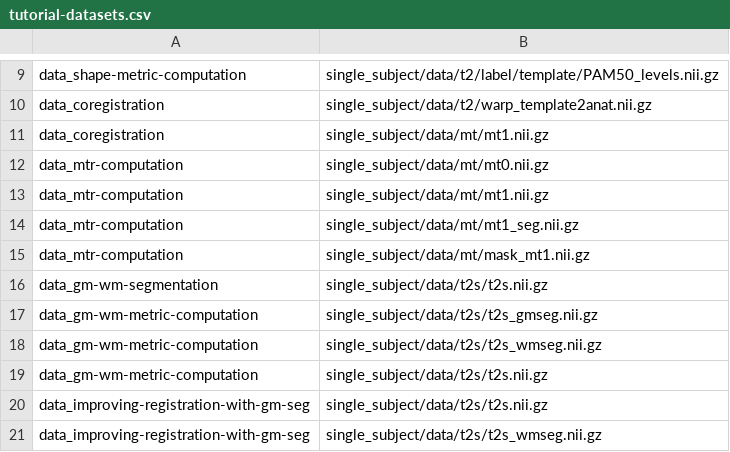
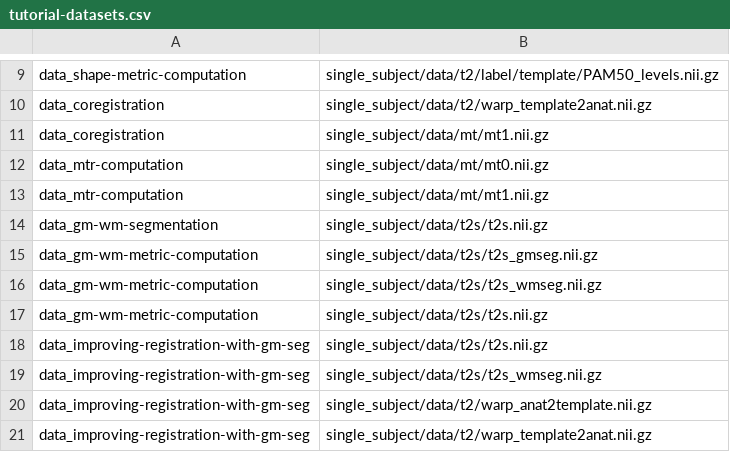
Before and after one commit to spinalcordtoolbox/sct_tutorial_data, a CSV file: tutorial-datasets.csv, drawn as a sheet; only a part is shown, gaps mark what is left out; the shorter side is filled out with more unchanged rows.

Commit message:
`tutorial-datasets.csv`: Remove no-longer-necessary MT1 files

```diff
--- a/tutorial-datasets.csv
+++ b/tutorial-datasets.csv
@@ -13,4 +13,2 @@ data_mtr-computation,single_subject/data/mt/mt0.nii.gz
 data_mtr-computation,single_subject/data/mt/mt1.nii.gz
-data_mtr-computation,single_subject/data/mt/mt1_seg.nii.gz
-data_mtr-computation,single_subject/data/mt/mask_mt1.nii.gz
 data_gm-wm-segmentation,single_subject/data/t2s/t2s.nii.gz
```
